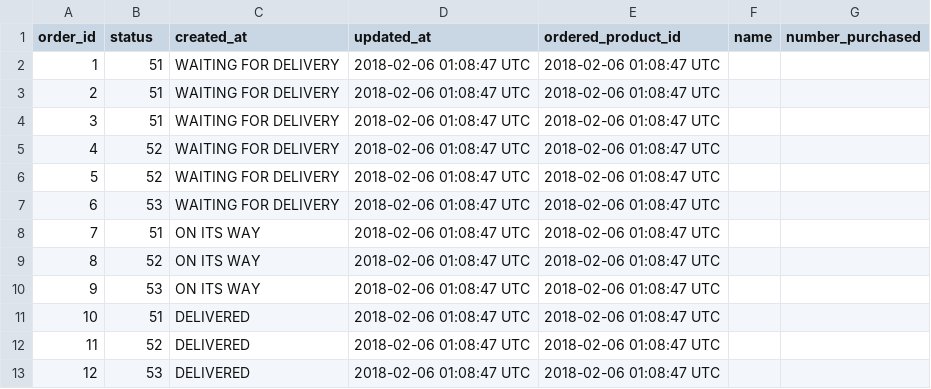
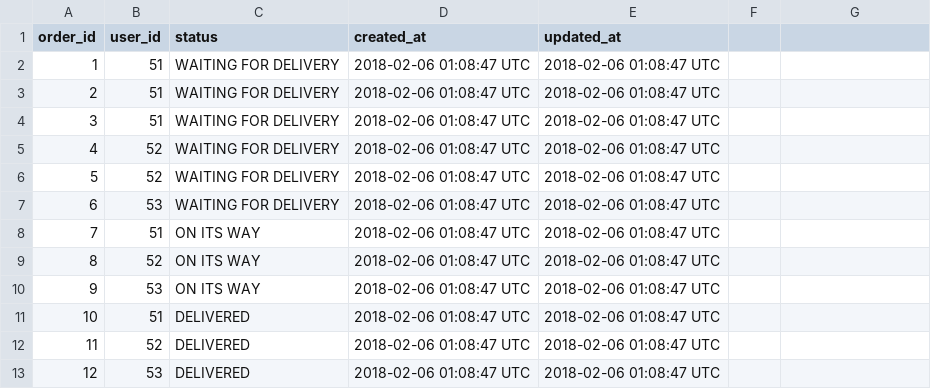
Before and after one commit to gevuong/Developer-Projects, a CSV file: grocery_shopping_list_api/all_orders.csv, drawn as a sheet.

Commit message:
edit products schema and export to CSV

```diff
--- a/grocery_shopping_list_api/all_orders.csv
+++ b/grocery_shopping_list_api/all_orders.csv
@@ -1,2 +1,2 @@
-order_id,status,created_at,updated_at,ordered_product_id,name,number_purchased
+order_id,user_id,status,created_at,updated_at
 1,51,WAITING FOR DELIVERY,2018-02-06 01:08:47 UTC,2018-02-06 01:08:47 UTC
```
Also changed, not shown: 11 other files.
